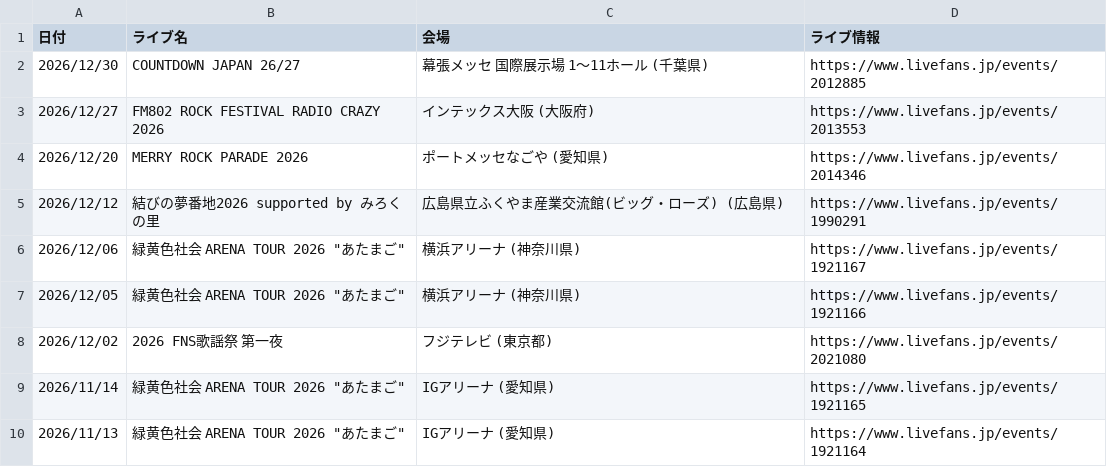
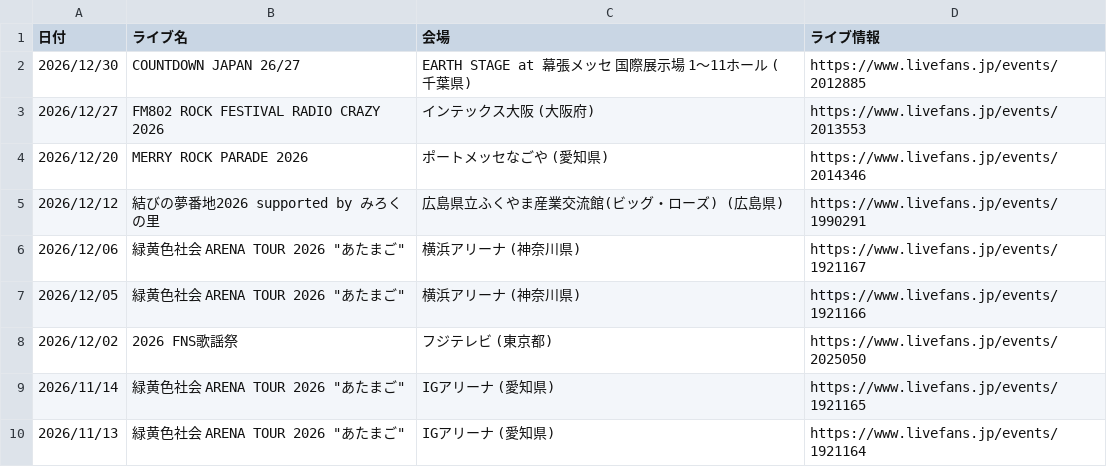
Before and after one commit to Kanato-M/ryokushaka-app, a CSV file: data/LiveList.csv, drawn as a sheet; only a part is shown.

```diff
--- a/data/LiveList.csv
+++ b/data/LiveList.csv
@@ -1,3 +1,3 @@
 日付,ライブ名,会場,ライブ情報
-2026/12/30,COUNTDOWN JAPAN 26/27,幕張メッセ 国際展示場 1～11ホール (千葉県),https://www.livefans.jp/events/2012885
+2026/12/30,COUNTDOWN JAPAN 26/27,EARTH STAGE at 幕張メッセ 国際展示場 1～11ホール (千葉県),https://www.livefans.jp/events/2012885
 2026/12/27,FM802 ROCK FESTIVAL RADIO CRAZY 2026,インテックス大阪 (大阪府),https://www.livefans.jp/events/2013553
@@ -7,3 +7,3 @@
 2026/12/05,"緑黄色社会 ARENA TOUR 2026 ""あたまご""",横浜アリーナ (神奈川県),https://www.livefans.jp/events/1921166
-2026/12/02,2026 FNS歌謡祭 第一夜,フジテレビ (東京都),https://www.livefans.jp/events/2021080
+2026/12/02,2026 FNS歌謡祭,フジテレビ (東京都),https://www.livefans.jp/events/2025050
 2026/11/14,"緑黄色社会 ARENA TOUR 2026 ""あたまご""",IGアリーナ (愛知県),https://www.livefans.jp/events/1921165
```
